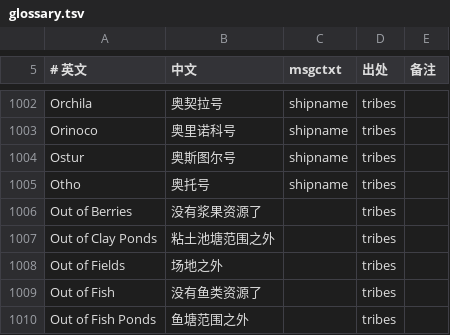
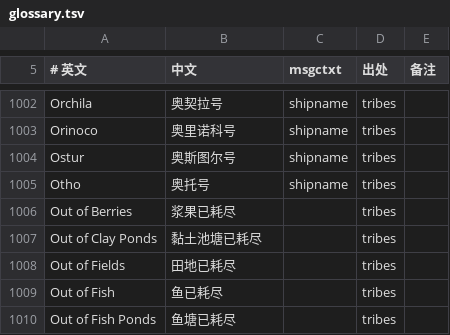
Before and after one commit to tykisgod/widelands-vd, a TSV file: i18n-zh/glossary.tsv, drawn as a sheet; only a part is shown, gaps mark what is left out; the diff covers the shown part only.

```diff
--- a/i18n-zh/glossary.tsv
+++ b/i18n-zh/glossary.tsv
@@ -1005,6 +1005,6 @@ Ostur	奥斯图尔号	shipname	tribes
 Otho	奥托号	shipname	tribes	
-Out of Berries	没有浆果资源了		tribes	
-Out of Clay Ponds	粘土池塘范围之外		tribes	
-Out of Fields	场地之外		tribes	
-Out of Fish	没有鱼类资源了		tribes	
-Out of Fish Ponds	鱼塘范围之外		tribes	
+Out of Berries	浆果已耗尽		tribes	
+Out of Clay Ponds	黏土池塘已耗尽		tribes	
+Out of Fields	田地已耗尽		tribes	
+Out of Fish	鱼已耗尽		tribes	
+Out of Fish Ponds	鱼塘已耗尽		tribes	
```
Also changed, not shown: 10 edited cells elsewhere in this file, 8 other files.
